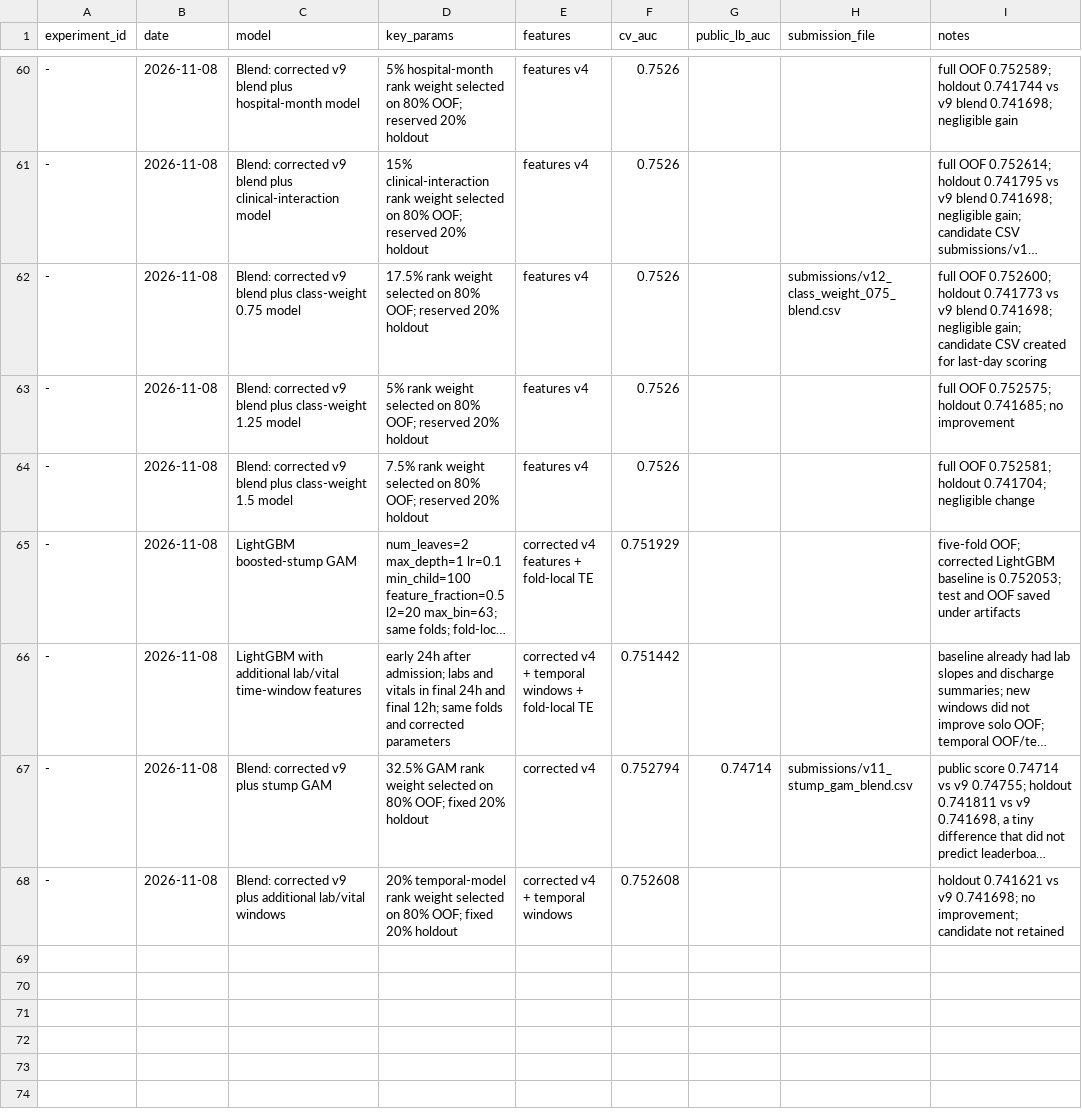
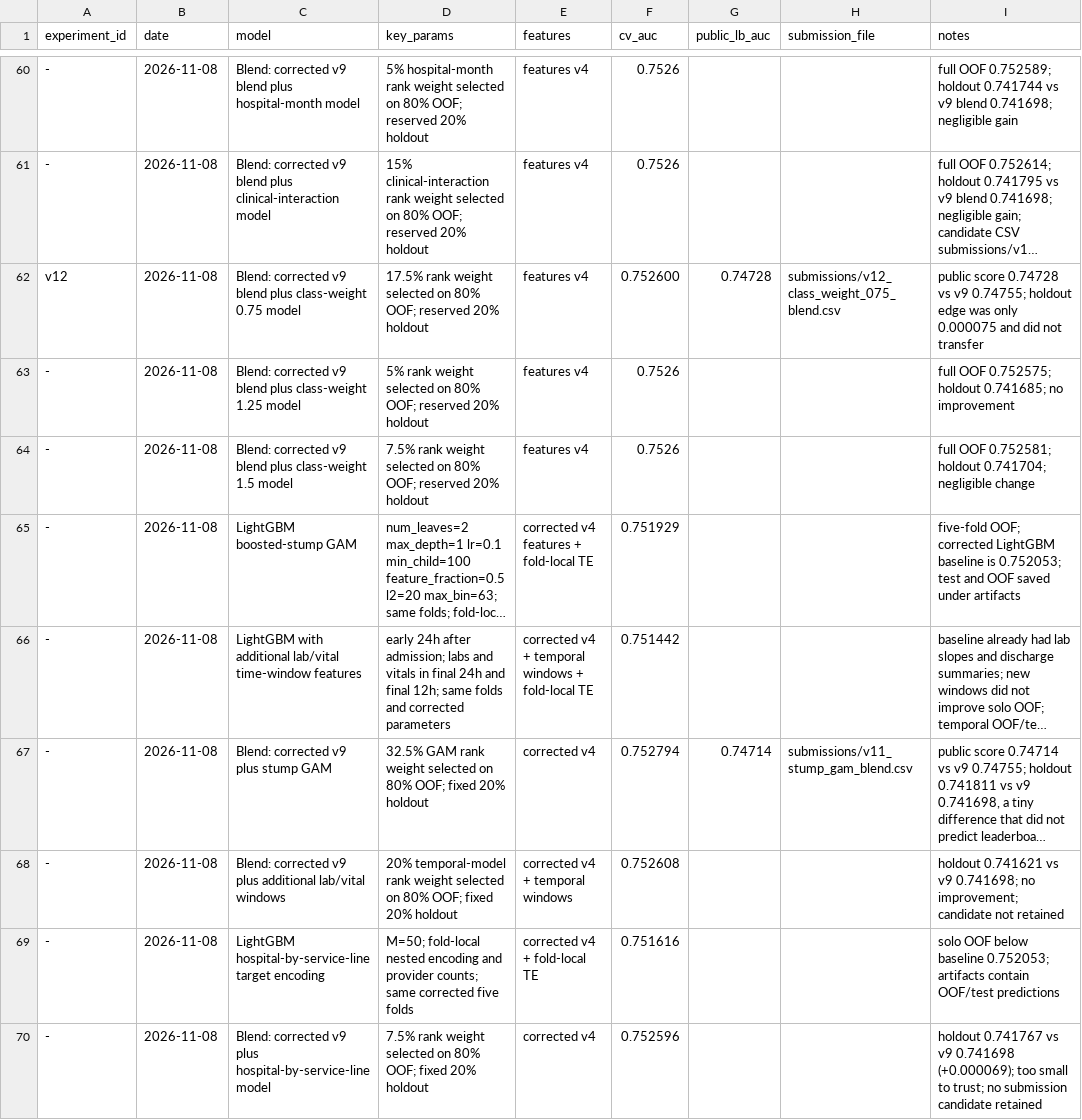
Before and after one commit to eyk-1/ml-project-runs, a CSV file: experiments/results.csv, drawn as a sheet; only a part is shown, gaps mark what is left out; long unchanged cells end in …; the diff names each change by its address in the sheet, - before the commit and + after, or states it on an @@ line.

Commit message:
v12: Rank blend: corrected v9 blend + class-weight 0.75, LB 0.74728

```diff
--- a/experiments/results.csv
+++ b/experiments/results.csv
-A62 (experiment_id): -
+A62 (experiment_id): v12
-F62 (cv_auc): 0.7526
+F62 (cv_auc): 0.752600
-G62 (public_lb_auc): (empty)
+G62 (public_lb_auc): 0.74728
-I62 (notes): full OOF 0.752600; holdout 0.741773 vs v9 blend 0.741698; negligible gain; candidate CSV created for last-day scoring
+I62 (notes): public score 0.74728 vs v9 0.74755; holdout edge was only 0.000075 and did not transfer
+row 69: - | 2026-11-08 | LightGBM hospital-by-service-line target encoding | M=50; fold-local nested encoding and provider counts; same corrected five folds | corrected v4 + fold-local TE | 0.751616 |  |  | solo OOF below baseline 0.752053; artifacts contain OOF/test predictions
+row 70: - | 2026-11-08 | Blend: corrected v9 plus hospital-by-service-line model | 7.5% rank weight selected on 80% OOF; fixed 20% holdout | corrected v4 | 0.752596 |  |  | holdout 0.741767 vs v9 0.741698 (+0.000069); too small to trust; no submission candidate retained
```
Also changed, not shown: 5 other files.
